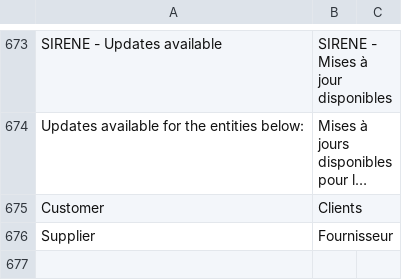
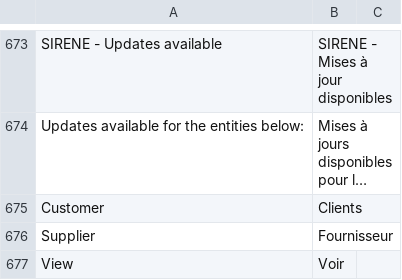
Before and after one commit to scopen-coop/erpnext_france, a CSV file: erpnext_france/translations/fr.csv, drawn as a sheet; only a part is shown, gaps mark what is left out; long unchanged cells end in …; the diff names each change by its address in the sheet, - before the commit and + after, or states it on an @@ line.

Commit message:
Added translations

```diff
--- a/erpnext_france/translations/fr.csv
+++ b/erpnext_france/translations/fr.csv
+row 677: View | Voir
```
Also changed, not shown: 1 other file.
